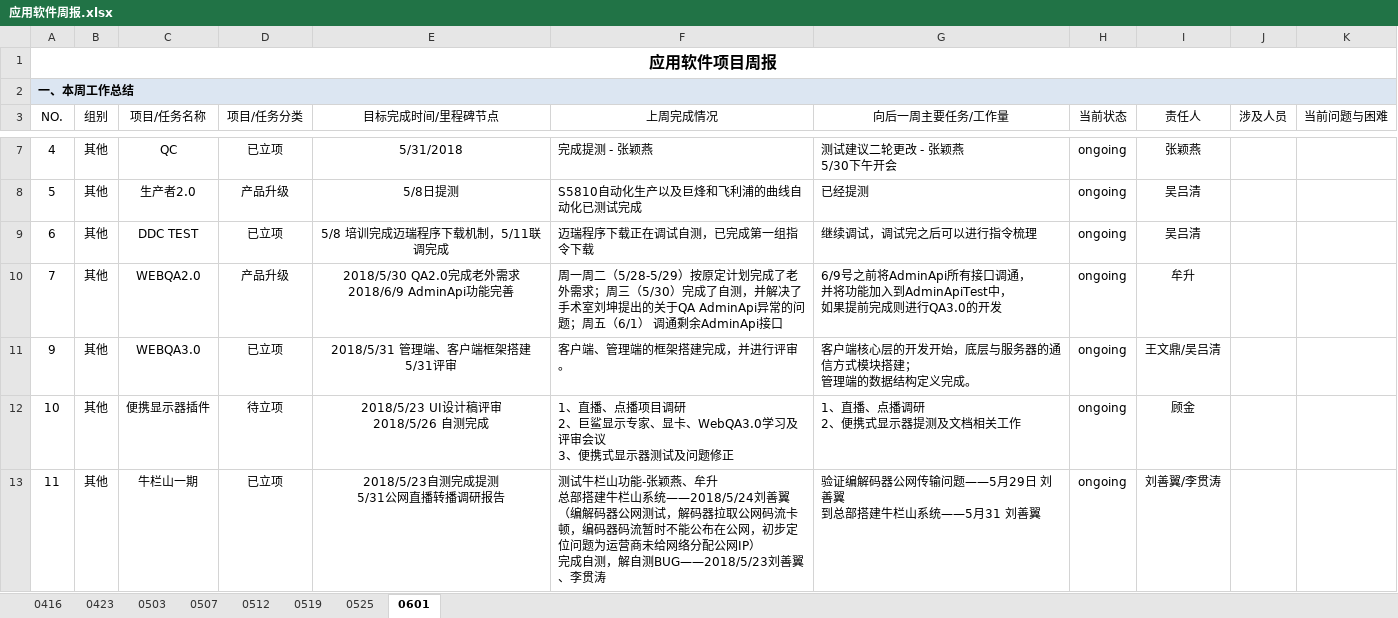
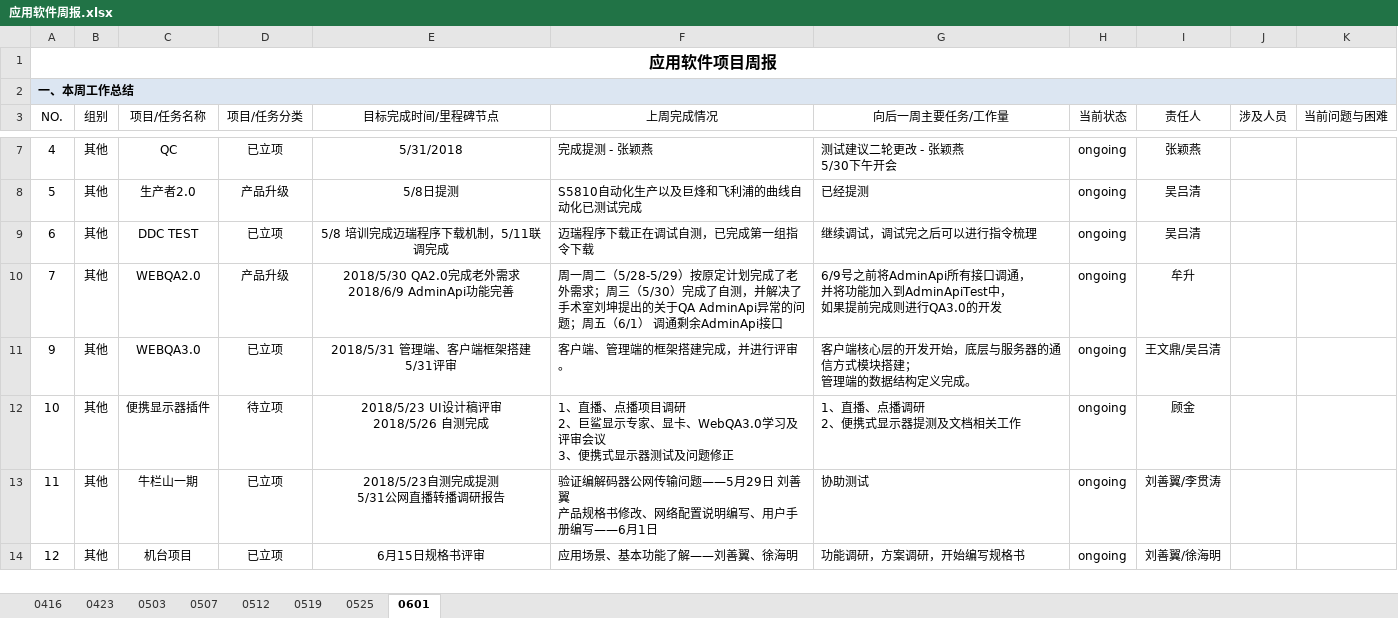
Before and after one commit to JUSHA1996/Logs, an Excel workbook: 应用软件周报.xlsx, sheet 0601, drawn as a sheet; only a part is shown, gaps mark what is left out; values as stored, in another font and other column widths than the file's, no borders; conditional formats not drawn; ↵ is a line break in a cell; the diff names each change by its address in the sheet, - before the commit and + after, or states it on an @@ line.

Commit message:
刘善翼

```diff
--- a/应用软件周报.xlsx (sheet 0601)
+++ b/应用软件周报.xlsx (sheet 0601)
-F13 (上周完成情况): 测试牛栏山功能-张颖燕、牟升 ↵ 总部搭建牛栏山系统——2018/5/24刘善翼 ↵ （编解码器公网测试，解码器拉取公网码流卡顿，编码器码流暂时不能公布在公网，初步定位问题为运营商未给网络分配公网IP） ↵ 完成自测，解自测BUG——2018/5/23刘善翼、李贯涛
+F13 (上周完成情况): 验证编解码器公网传输问题——5月29日 刘善翼 ↵ 产品规格书修改、网络配置说明编写、用户手册编写——6月1日
-G13 (向后一周主要任务/工作量): 验证编解码器公网传输问题——5月29日 刘善翼 ↵ 到总部搭建牛栏山系统——5月31 刘善翼
+G13 (向后一周主要任务/工作量): 协助测试
+row 14: 12 | 其他 | 机台项目 | 已立项 | 6月15日规格书评审 | 应用场景、基本功能了解——刘善翼、徐海明 | 功能调研，方案调研，开始编写规格书 | ongoing | 刘善翼/徐海明
```
